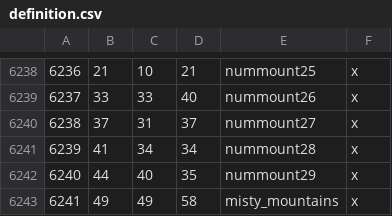
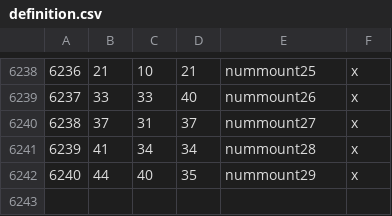
Before and after one commit to CK3RealmsinExile/RealmsInExile, a CSV file: LotRRealmsInExileDev/map_data/definition.csv, drawn as a sheet; only a part is shown, gaps mark what is left out; the diff names each change by its address in the sheet, - before the commit and + after, or states it on an @@ line.

```diff
--- a/LotRRealmsInExileDev/map_data/definition.csv
+++ b/LotRRealmsInExileDev/map_data/definition.csv
-row 6243: 6241 | 49 | 49 | 58 | misty_mountains | x
```
Also changed, not shown: 21 other files.
